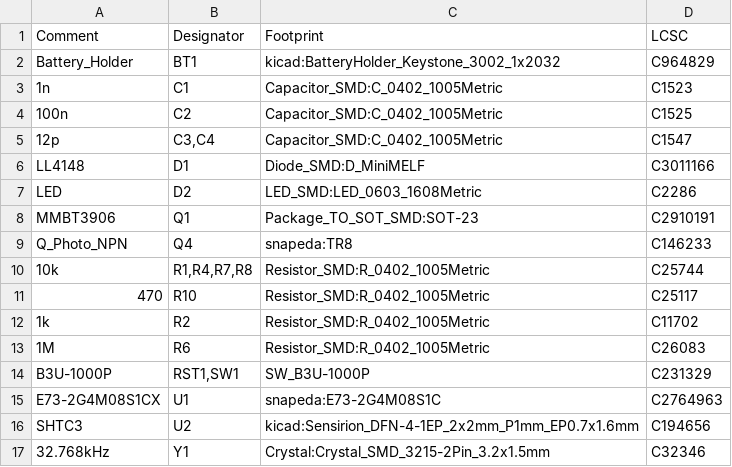
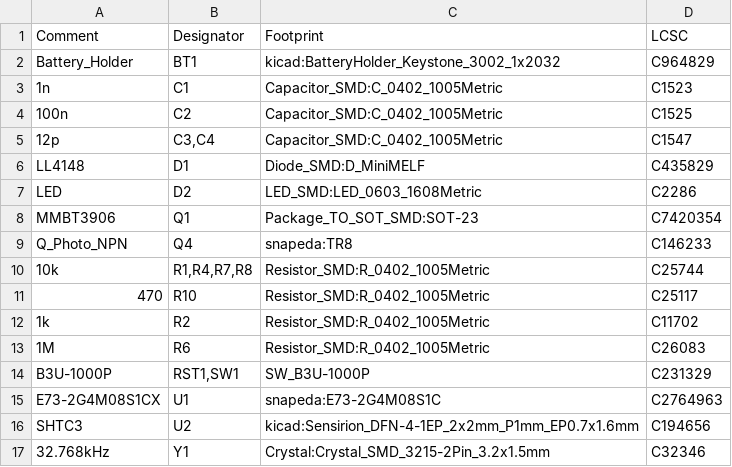
Before and after one commit to ryanrolds/b-parasite, a CSV file: kicad/parasite-x.csv, drawn as a sheet.

```diff
--- a/kicad/parasite-x.csv
+++ b/kicad/parasite-x.csv
@@ -5,5 +5,5 @@ Comment,Designator,Footprint,LCSC
 "12p","C3,C4","Capacitor_SMD:C_0402_1005Metric","C1547"
-"LL4148","D1","Diode_SMD:D_MiniMELF","C3011166"
+"LL4148","D1","Diode_SMD:D_MiniMELF","C435829"
 "LED","D2","LED_SMD:LED_0603_1608Metric","C2286"
-"MMBT3906","Q1","Package_TO_SOT_SMD:SOT-23","C2910191"
+"MMBT3906","Q1","Package_TO_SOT_SMD:SOT-23","C7420354"
 "Q_Photo_NPN","Q4","snapeda:TR8","C146233"
```
Also changed, not shown: kicad/parasite-x-pos.csv, kicad/parasite.csv, 1 other file.
